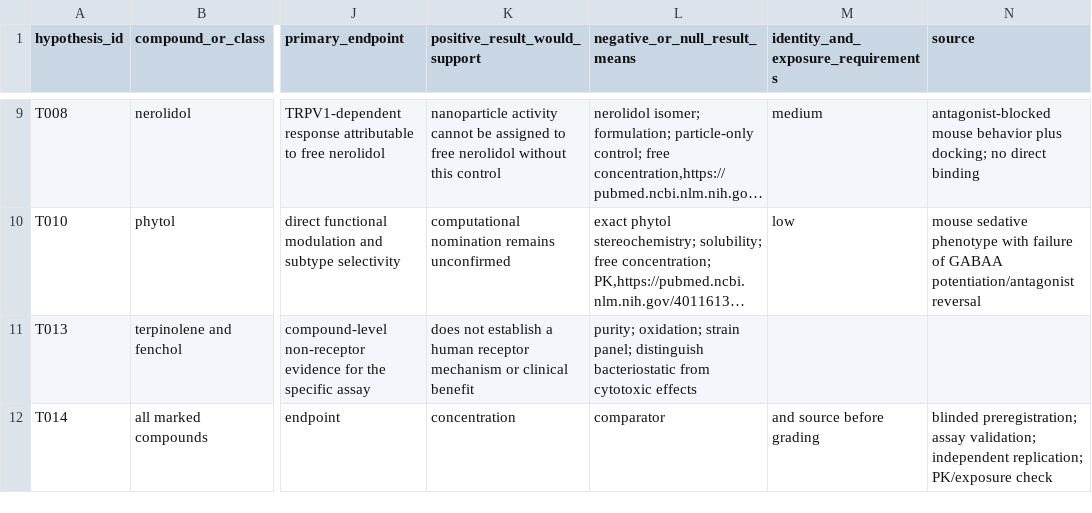
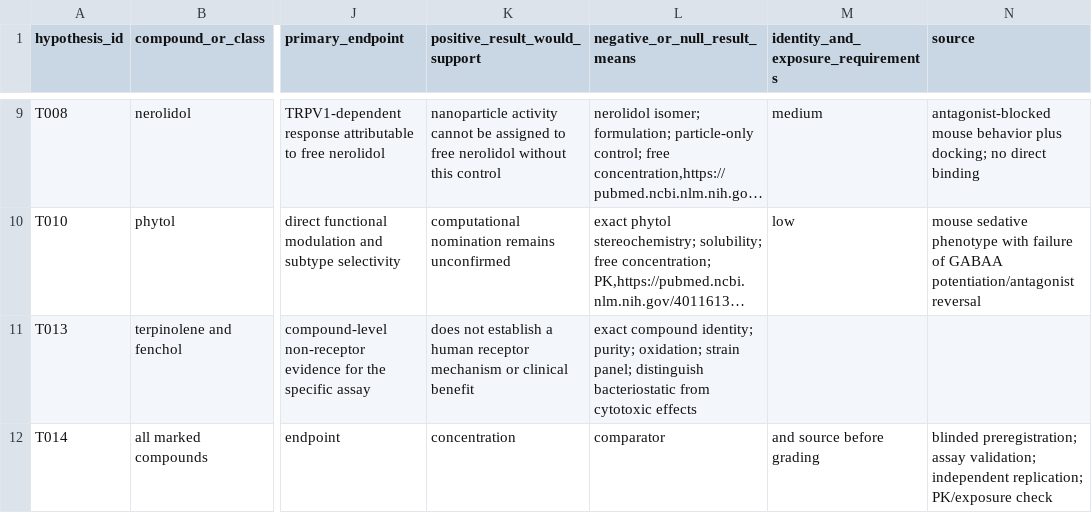
Before and after one commit to Terpedia/claims, a CSV file: data/hypotheses-to-test.csv, drawn as a sheet; only a part is shown, gaps mark what is left out; long unchanged cells end in …; the diff names each change by its address in the sheet, - before the commit and + after, or states it on an @@ line.

Commit message:
Complete hypothesis test plan metadata

```diff
--- a/data/hypotheses-to-test.csv
+++ b/data/hypotheses-to-test.csv
-L11 (negative_or_null_result_means): purity; oxidation;…
+L11 (negative_or_null_result_means): exact compound identity; purity; oxidation;…
```
